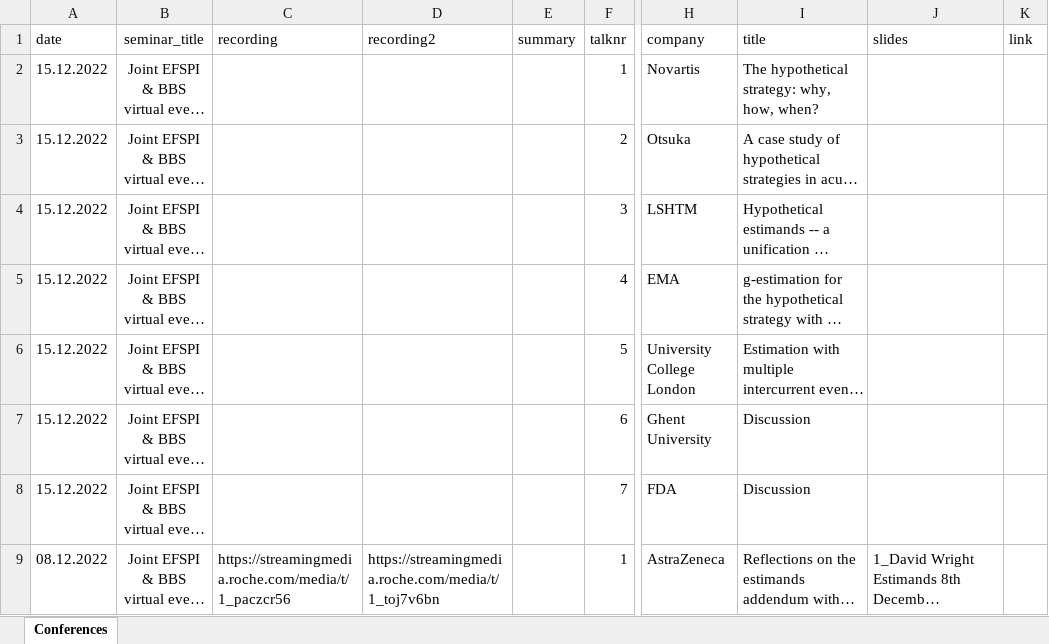
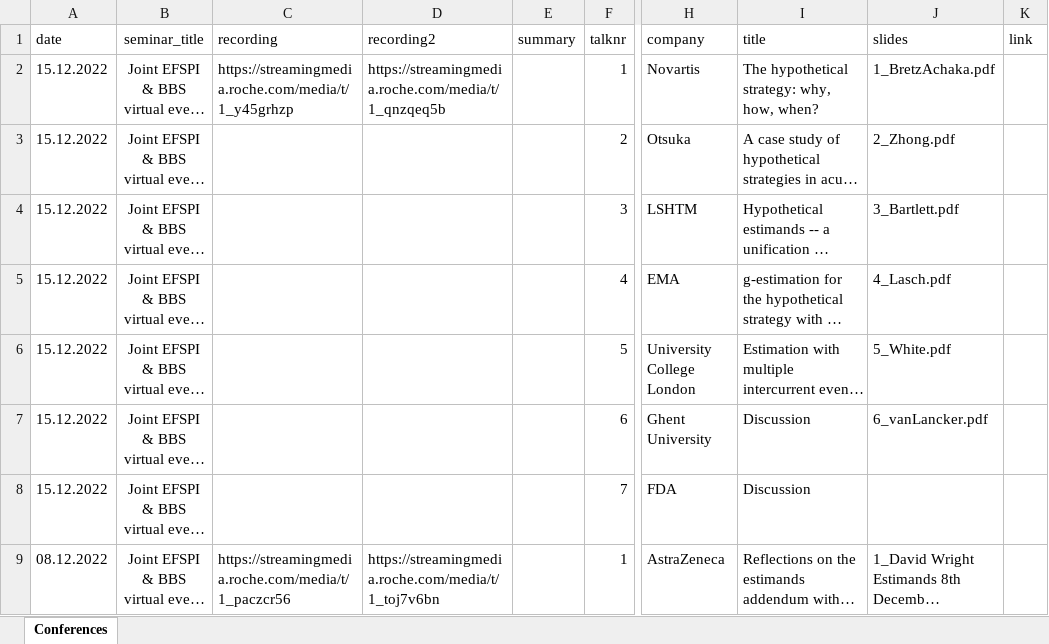
Before and after one commit to baselbiometrics/home, an Excel workbook: data/seminars.xlsx, sheet Conferences, drawn as a sheet; only a part is shown, gaps mark what is left out; long unchanged cells end in …; values as stored, in another font and other column widths than the file's, no borders; charts and pictures not drawn; the diff names each change by its address in the sheet, - before the commit and + after, or states it on an @@ line.

```diff
--- a/data/seminars.xlsx (sheet Conferences)
+++ b/data/seminars.xlsx (sheet Conferences)
-C2 (recording): (empty)
+C2 (recording): https://streamingmedia.roche.com/media/t/1_y45grhzp
-D2 (recording2): (empty)
+D2 (recording2): https://streamingmedia.roche.com/media/t/1_qnzqeq5b
-J2 (slides): (empty)
+J2 (slides): 1_BretzAchaka.pdf
-J3 (slides): (empty)
+J3 (slides): 2_Zhong.pdf
-J4 (slides): (empty)
+J4 (slides): 3_Bartlett.pdf
-J5 (slides): (empty)
+J5 (slides): 4_Lasch.pdf
-J6 (slides): (empty)
+J6 (slides): 5_White.pdf
-J7 (slides): (empty)
+J7 (slides): 6_vanLancker.pdf
```
Also changed, not shown: 23 other files.
